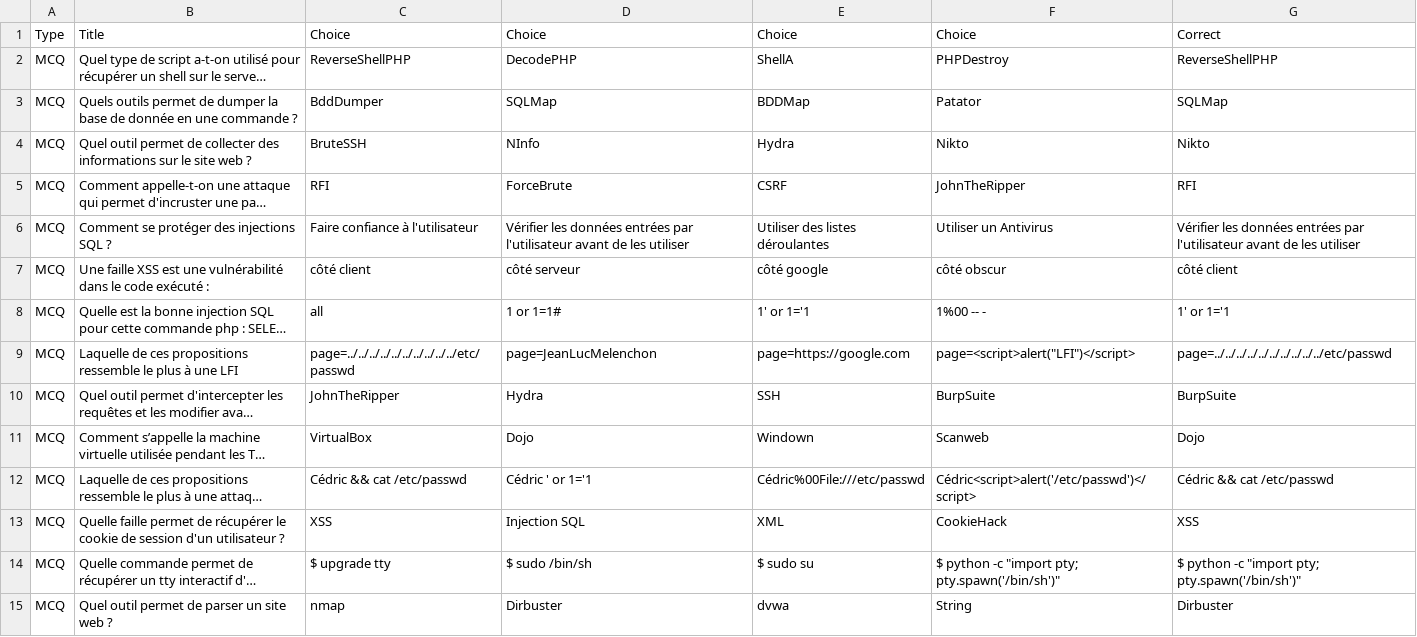
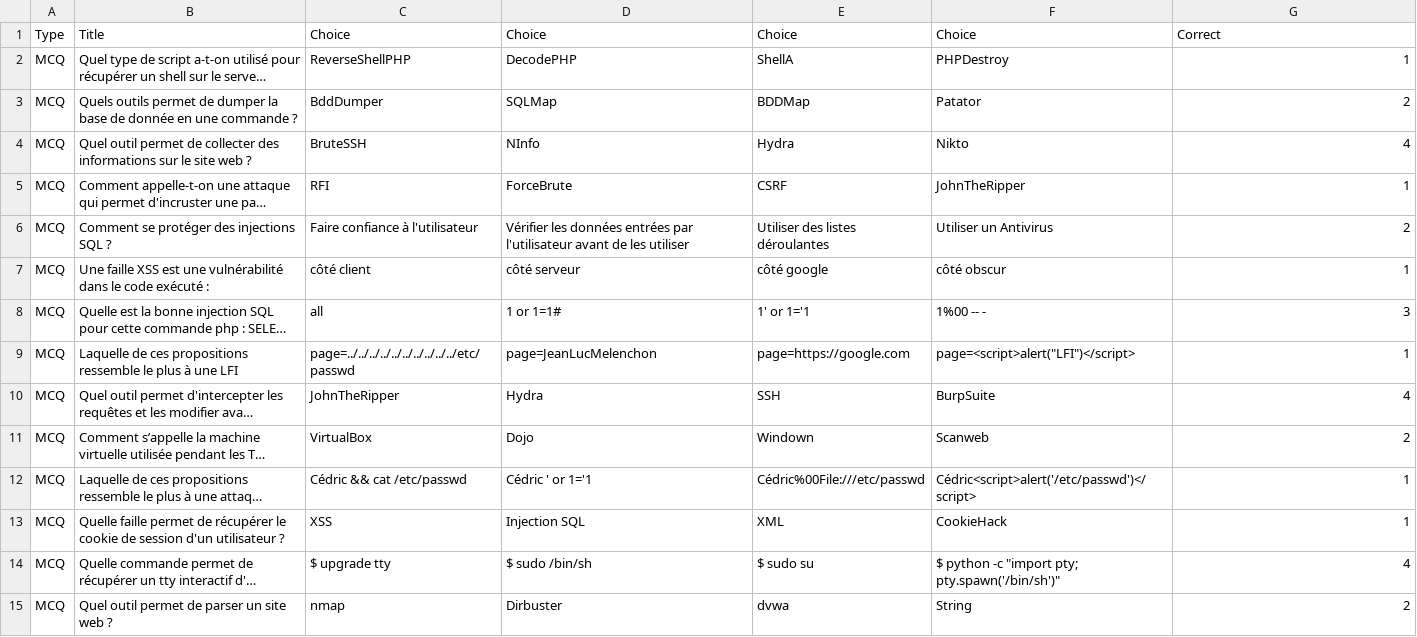
Before and after one commit to RahmonexTheOne/EFREI-Quiz, a CSV file: assets/cyberdefense-attaque.csv, drawn as a sheet; only a part is shown; long unchanged cells end in …; the diff covers the shown part only; the diff names each change by its address in the sheet, - before the commit and + after, or states it on an @@ line.

Commit message:
EDIT: Correction of cyber attaques

```diff
--- a/assets/cyberdefense-attaque.csv
+++ b/assets/cyberdefense-attaque.csv
-G2: ReverseShellPHP
+G2: 1
-G3: SQLMap
+G3: 2
-G4: Nikto
+G4: 4
-G5: RFI
+G5: 1
-G6: Vérifier les données entrées par l'utilisateur avant de les utiliser
+G6: 2
-G7: côté client
+G7: 1
-G8: 1' or 1='1
+G8: 3
-G9: page=../../../../../../../../../../etc/passwd
+G9: 1
-G10: BurpSuite
+G10: 4
-G11: Dojo
+G11: 2
-G12: Cédric && cat /etc/passwd
+G12: 1
-G13: XSS
+G13: 1
-G14: $ python -c "import pty; pty.spawn('/bin/sh')"
+G14: 4
-G15: Dirbuster
+G15: 2
```
Also changed, not shown: 108 edited cells elsewhere in this file.
